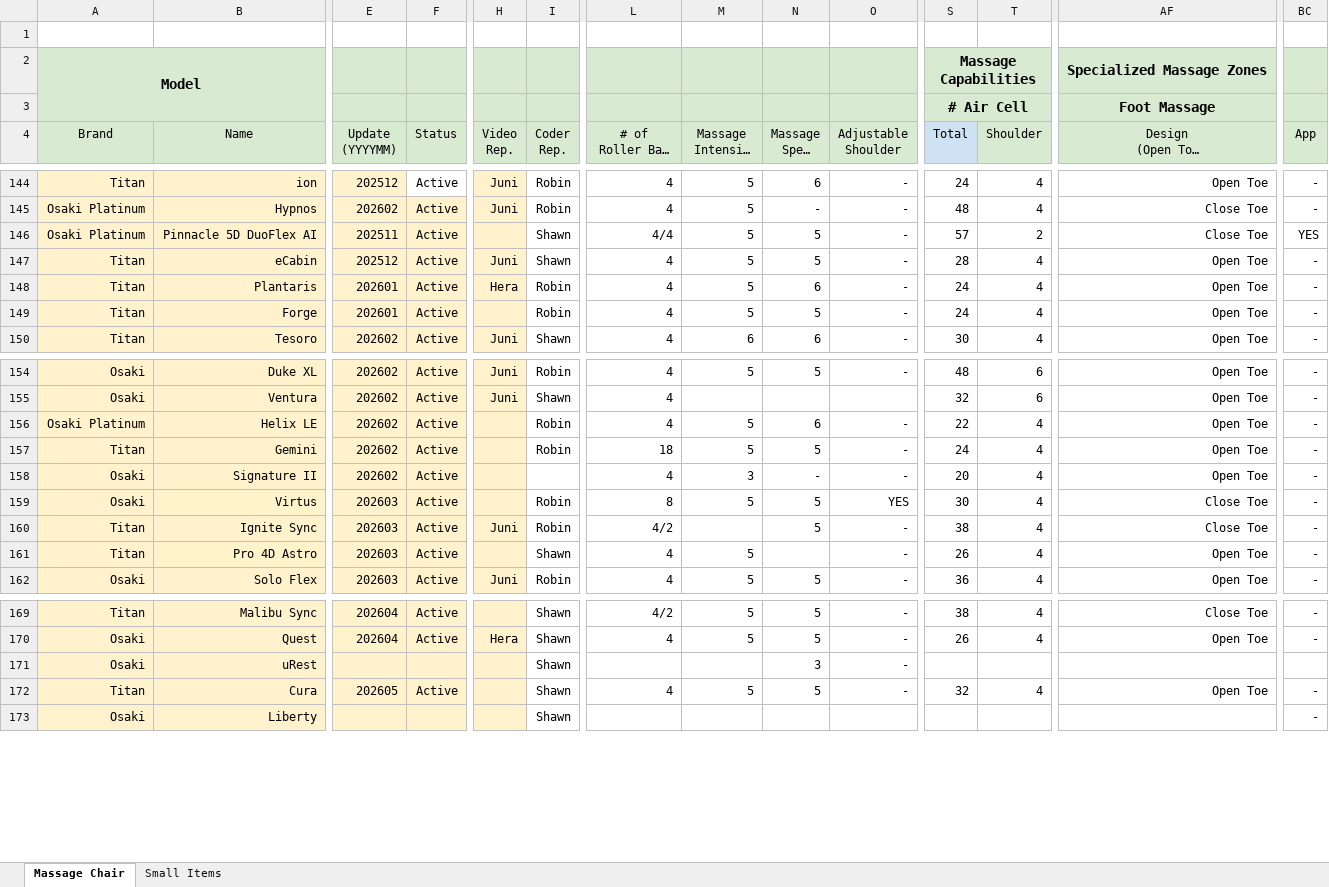
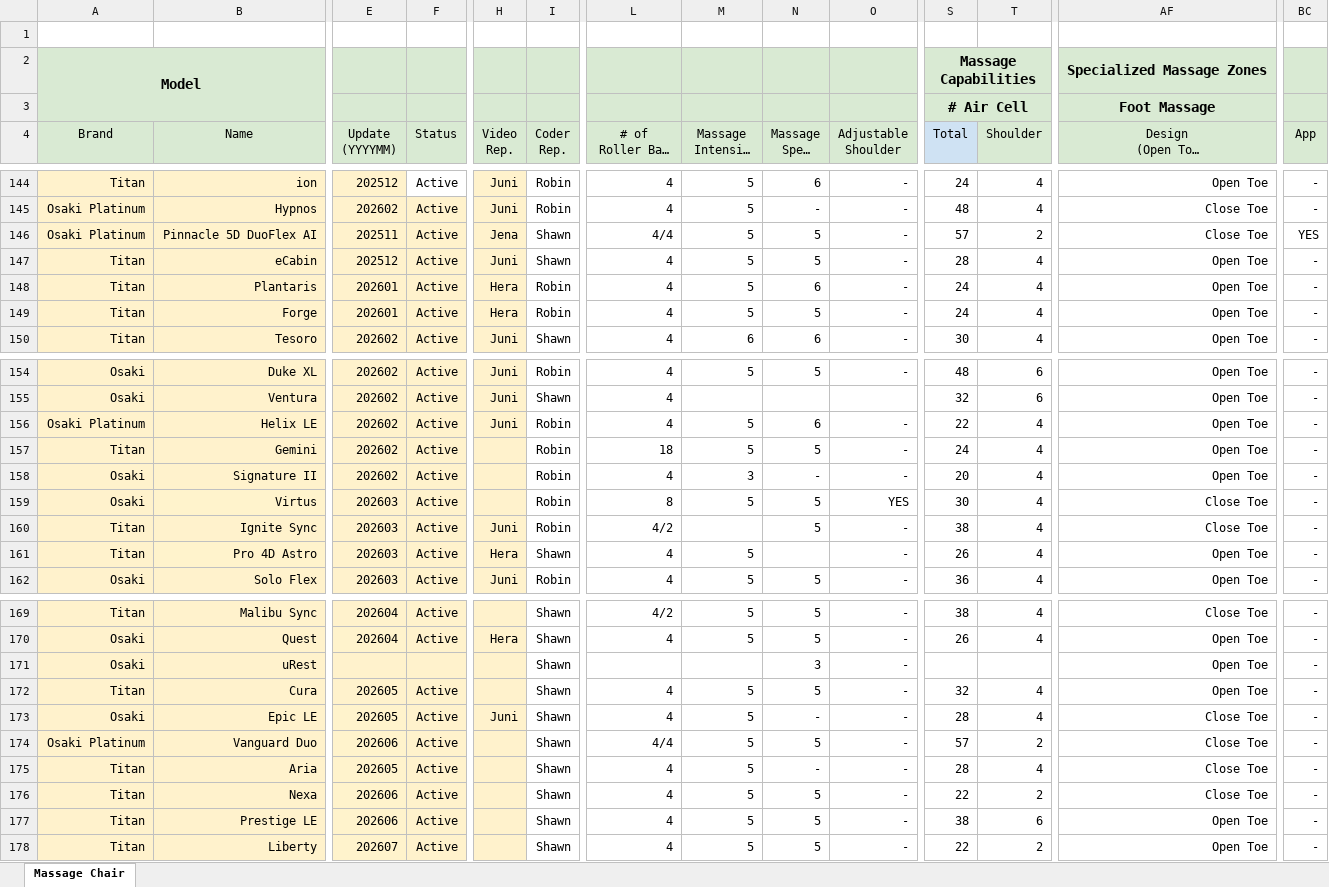
Before and after one commit to RobinChoi00/AI_Chat_Bot, an Excel workbook: raw_data/Specification_Massage Chair.xlsx, sheet Massage Chair, drawn as a sheet; only a part is shown, gaps mark what is left out; long unchanged cells end in …; values as stored, in another font and other column widths than the file's, no borders; charts and pictures and conditional formats not drawn; addresses are those after the commit; rows hold the shown columns only; the diff covers the shown part only; the diff names each change by its address in the sheet, - before the commit and + after, or states it on an @@ line.

```diff
--- a/raw_data/Specification_Massage Chair.xlsx (sheet Massage Chair)
+++ b/raw_data/Specification_Massage Chair.xlsx (sheet Massage Chair)
-sheet tab: Small Items
-H146 (Video Rep.): (empty)
+H146 (Video Rep.): Jena
-H149 (Video Rep.): (empty)
+H149 (Video Rep.): Hera
-H156 (Video Rep.): (empty)
+H156 (Video Rep.): Juni
-I158 (Coder Rep.): (empty)
+I158 (Coder Rep.): Robin
-H161 (Video Rep.): (empty)
+H161 (Video Rep.): Hera
-AF171 (Design (Open Toe/ Close Toe)): (empty)
+AF171 (Design (Open Toe/ Close Toe)): Open Toe
-BC171 (App): (empty)
+BC171 (App): -
@@ row 184 moved to row 173: Osaki @@
+row 174: Osaki Platinum | Vanguard Duo | 202606 | Active |  | Shawn | 4/4 | 5 | 5 | - | 57 | 2 | Close Toe | -
@@ row 186 moved to row 175: Titan @@
+row 176: Titan | Nexa | 202606 | Active |  | Shawn | 4 | 5 | 5 | - | 22 | 2 | Close Toe | -
+row 177: Titan | Prestige LE | 202606 | Active |  | Shawn | 4 | 5 | 5 | - | 38 | 6 | Open Toe | -
-A178 (Brand): Osaki
+A178 (Brand): Titan
-E178 (Update (YYYYMM)): (empty)
+E178 (Update (YYYYMM)): 202607
-F178 (Status): (empty)
+F178 (Status): Active
-L178 (# of Roller Ball (Up/Down)): (empty)
+L178 (# of Roller Ball (Up/Down)): 4
-M178 (Massage Intensity Levels): (empty)
+M178 (Massage Intensity Levels): 5
-N178 (Massage Speed Levels): (empty)
+N178 (Massage Speed Levels): 5
-O178 (Adjustable Shoulder): (empty)
+O178 (Adjustable Shoulder): -
-S178 (Total): (empty)
+S178 (Total): 22
-T178 (Shoulder): (empty)
+T178 (Shoulder): 2
-AF178 (Design (Open Toe/ Close Toe)): (empty)
+AF178 (Design (Open Toe/ Close Toe)): Open Toe
```
Also changed, not shown: 18 added rows, 4 removed rows, 159 edited cells and cell formats elsewhere in this sheet, formulas that keep their value, charts or pictures, 2 other files.
